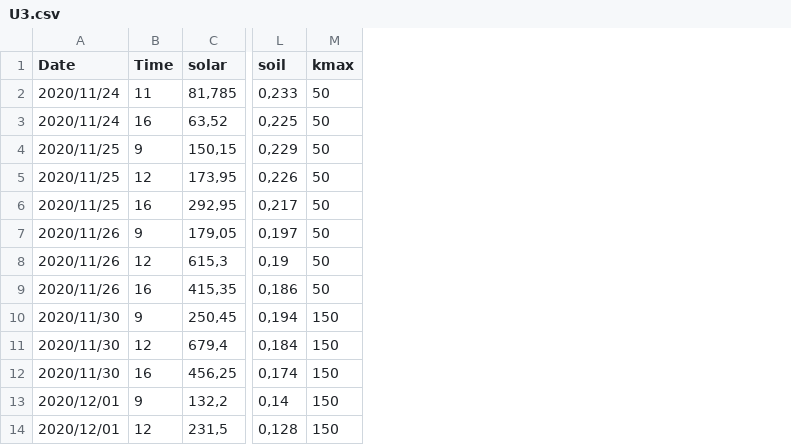
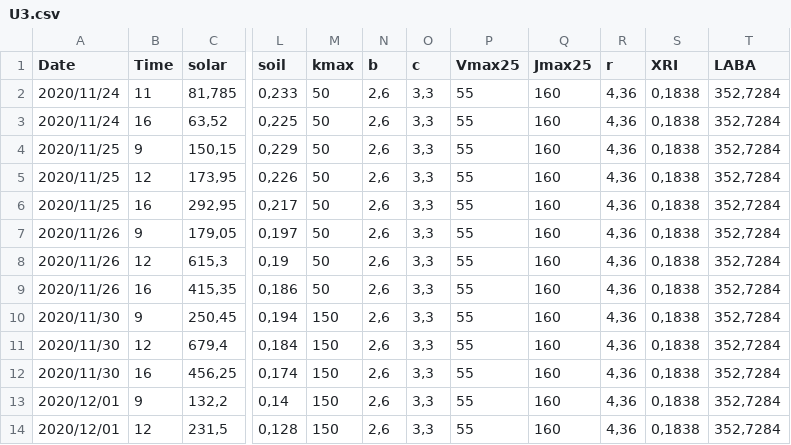
Before and after one commit to altazietsman/gain_risk_model, a CSV file: Data/U3.csv, drawn as a sheet; only a part is shown, gaps mark what is left out; the diff names each change by its address in the sheet, - before the commit and + after, or states it on an @@ line.

```diff
--- a/Data/U3.csv
+++ b/Data/U3.csv
+column N (b), rows 2-14: all 2,6
+column O (c), rows 2-14: all 3,3
+column P (Vmax25), rows 2-14: all 55
+column Q (Jmax25), rows 2-14: all 160
+column R (r), rows 2-14: all 4,36
+column S (XRI), rows 2-14: all 0,1838
+column T (LABA), rows 2-14: all 352,7284
```
Also changed, not shown: Data/G2.csv, Data/G4.csv, 11 other files.
